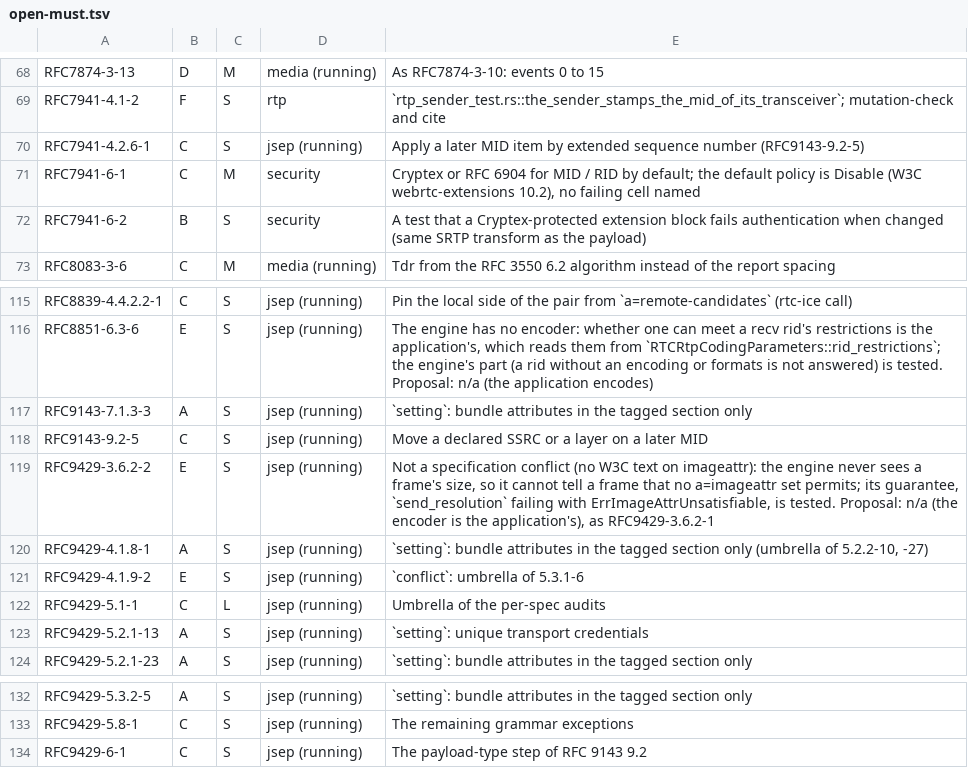
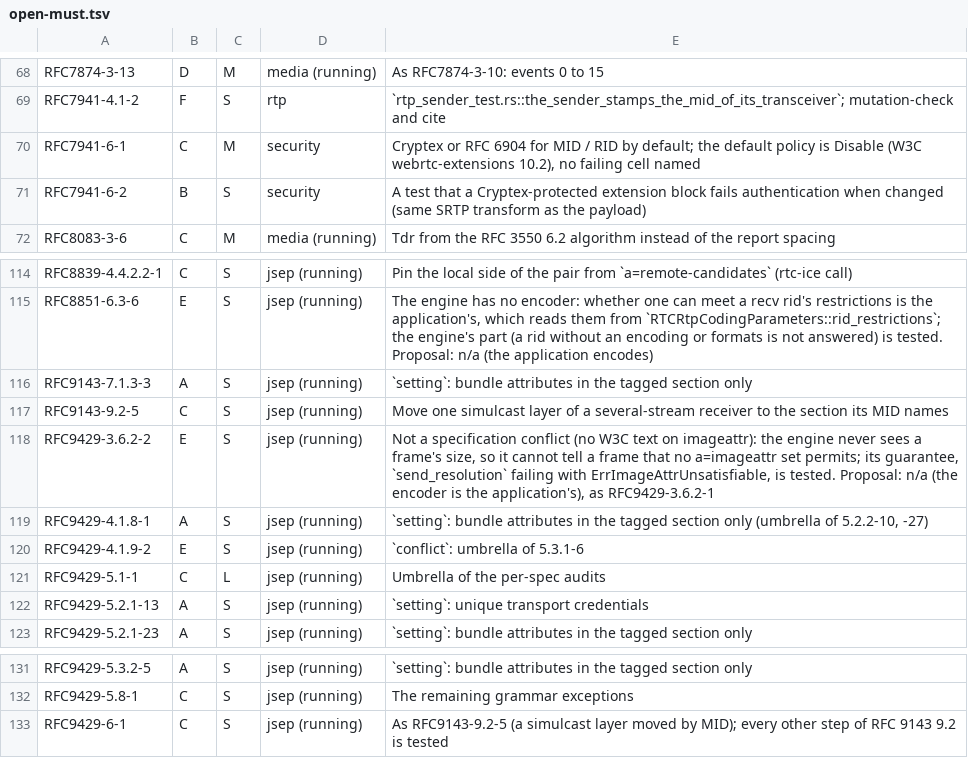
Before and after one commit to Brainwires/rtci, a TSV file: docs/conformance/audit/open-must.tsv, drawn as a sheet; only a part is shown, gaps mark what is left out.

```diff
--- a/docs/conformance/audit/open-must.tsv
+++ b/docs/conformance/audit/open-must.tsv
@@ -69,3 +69,2 @@ RFC7874-3-13	D	M	media (running)	As RFC7874-3-10: events 0 to 15
 RFC7941-4.1-2	F	S	rtp	`rtp_sender_test.rs::the_sender_stamps_the_mid_of_its_transceiver`; mutation-check and cite
-RFC7941-4.2.6-1	C	S	jsep (running)	Apply a later MID item by extended sequence number (RFC9143-9.2-5)
 RFC7941-6-1	C	M	security	Cryptex or RFC 6904 for MID / RID by default; the default policy is Disable (W3C webrtc-extensions 10.2), no failing cell named
@@ -117,3 +116,3 @@ RFC8851-6.3-6	E	S	jsep (running)	The engine has no encoder: whether one can meet
 RFC9143-7.1.3-3	A	S	jsep (running)	`setting`: bundle attributes in the tagged section only
-RFC9143-9.2-5	C	S	jsep (running)	Move a declared SSRC or a layer on a later MID
+RFC9143-9.2-5	C	S	jsep (running)	Move one simulcast layer of a several-stream receiver to the section its MID names
 RFC9429-3.6.2-2	E	S	jsep (running)	Not a specification conflict (no W3C text on imageattr): the engine never sees a frame's size, so it cannot tell a frame that no a=imageattr set permits; its guarantee, `send_resolution` failing with ErrImageAttrUnsatisfiable, is tested. Proposal: n/a (the encoder is the application's), as RFC9429-3.6.2-1
@@ -133,2 +132,2 @@ RFC9429-5.3.2-5	A	S	jsep (running)	`setting`: bundle attributes in the tagged se
 RFC9429-5.8-1	C	S	jsep (running)	The remaining grammar exceptions
-RFC9429-6-1	C	S	jsep (running)	The payload-type step of RFC 9143 9.2
+RFC9429-6-1	C	S	jsep (running)	As RFC9143-9.2-5 (a simulcast layer moved by MID); every other step of RFC 9143 9.2 is tested
```
Also changed, not shown: 7 other files.
